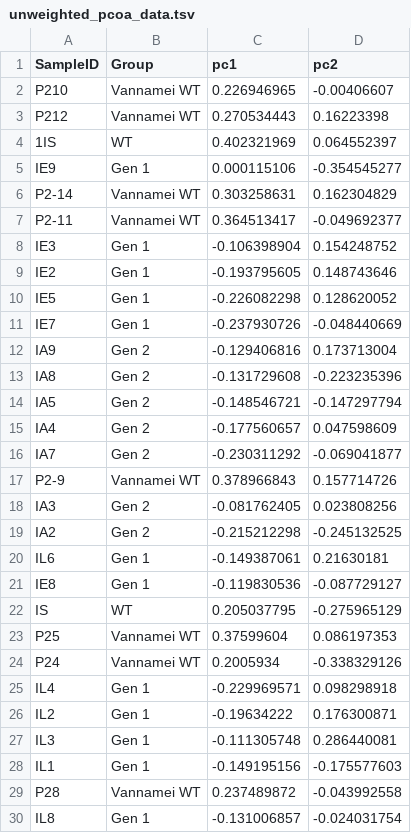
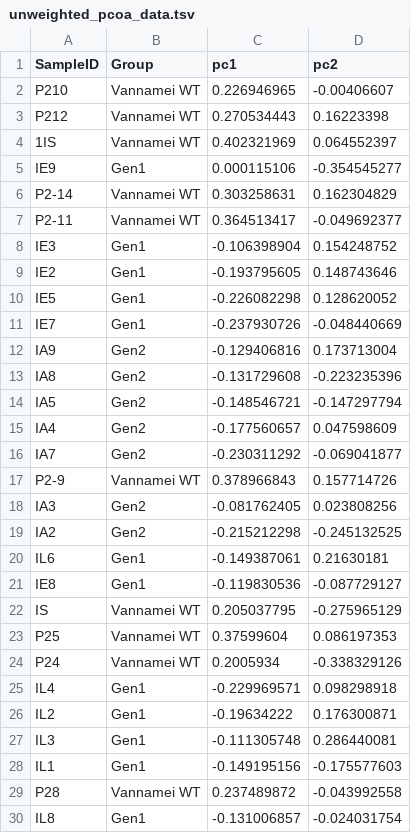
Before and after one commit to LuiguiGallardo/shrimp_genetics_2022, a TSV file: 02_supplementary_figures/10_bdiv_gen_wt/unweighted_pcoa_data.tsv, drawn as a sheet.

Commit message:
Update to pcoa colors

```diff
--- a/02_supplementary_figures/10_bdiv_gen_wt/unweighted_pcoa_data.tsv
+++ b/02_supplementary_figures/10_bdiv_gen_wt/unweighted_pcoa_data.tsv
@@ -3,28 +3,28 @@ P210	Vannamei WT	0.226946965	-0.00406607
 P212	Vannamei WT	0.270534443	0.16223398
-1IS	WT	0.402321969	0.064552397
-IE9	Gen 1	0.000115106	-0.354545277
+1IS	Vannamei WT	0.402321969	0.064552397
+IE9	Gen1	0.000115106	-0.354545277
 P2-14	Vannamei WT	0.303258631	0.162304829
 P2-11	Vannamei WT	0.364513417	-0.049692377
-IE3	Gen 1	-0.106398904	0.154248752
-IE2	Gen 1	-0.193795605	0.148743646
-IE5	Gen 1	-0.226082298	0.128620052
-IE7	Gen 1	-0.237930726	-0.048440669
-IA9	Gen 2	-0.129406816	0.173713004
-IA8	Gen 2	-0.131729608	-0.223235396
-IA5	Gen 2	-0.148546721	-0.147297794
-IA4	Gen 2	-0.177560657	0.047598609
-IA7	Gen 2	-0.230311292	-0.069041877
+IE3	Gen1	-0.106398904	0.154248752
+IE2	Gen1	-0.193795605	0.148743646
+IE5	Gen1	-0.226082298	0.128620052
+IE7	Gen1	-0.237930726	-0.048440669
+IA9	Gen2	-0.129406816	0.173713004
+IA8	Gen2	-0.131729608	-0.223235396
+IA5	Gen2	-0.148546721	-0.147297794
+IA4	Gen2	-0.177560657	0.047598609
+IA7	Gen2	-0.230311292	-0.069041877
 P2-9	Vannamei WT	0.378966843	0.157714726
-IA3	Gen 2	-0.081762405	0.023808256
-IA2	Gen 2	-0.215212298	-0.245132525
-IL6	Gen 1	-0.149387061	0.21630181
-IE8	Gen 1	-0.119830536	-0.087729127
-IS	WT	0.205037795	-0.275965129
+IA3	Gen2	-0.081762405	0.023808256
+IA2	Gen2	-0.215212298	-0.245132525
+IL6	Gen1	-0.149387061	0.21630181
+IE8	Gen1	-0.119830536	-0.087729127
+IS	Vannamei WT	0.205037795	-0.275965129
 P25	Vannamei WT	0.37599604	0.086197353
 P24	Vannamei WT	0.2005934	-0.338329126
-IL4	Gen 1	-0.229969571	0.098298918
-IL2	Gen 1	-0.19634222	0.176300871
-IL3	Gen 1	-0.111305748	0.286440081
-IL1	Gen 1	-0.149195156	-0.175577603
+IL4	Gen1	-0.229969571	0.098298918
+IL2	Gen1	-0.19634222	0.176300871
+IL3	Gen1	-0.111305748	0.286440081
+IL1	Gen1	-0.149195156	-0.175577603
 P28	Vannamei WT	0.237489872	-0.043992558
-IL8	Gen 1	-0.131006857	-0.024031754
+IL8	Gen1	-0.131006857	-0.024031754
```
Also changed, not shown: 02_supplementary_figures/10_bdiv_gen_wt/weighted_pcoa_data.tsv, 6 other files.
